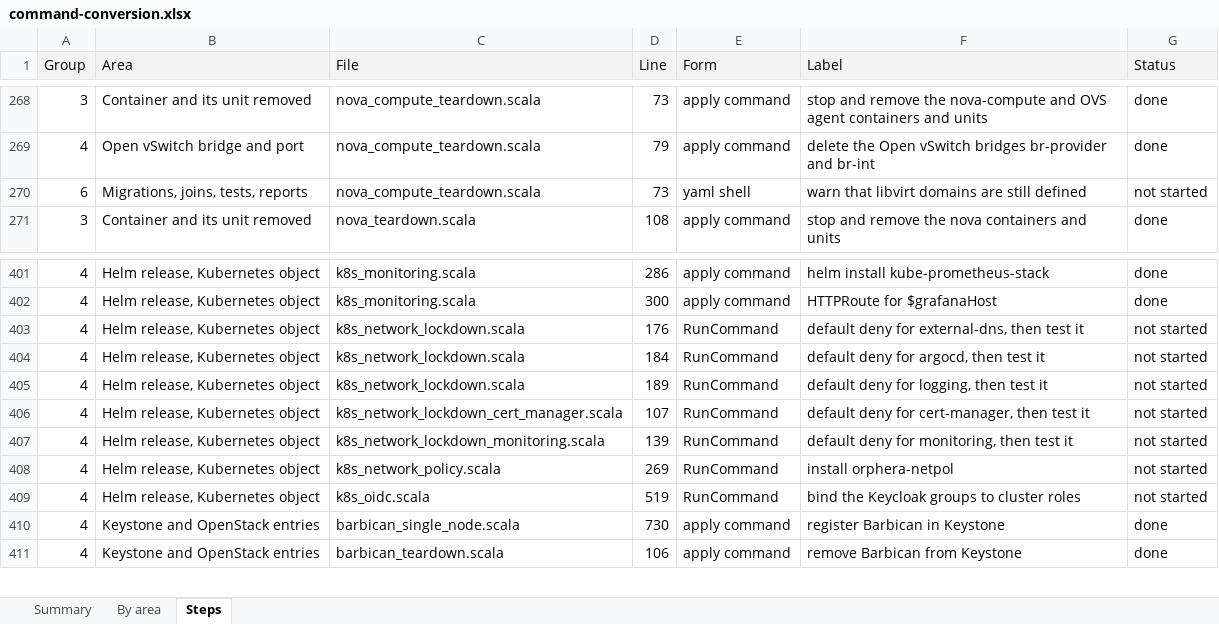
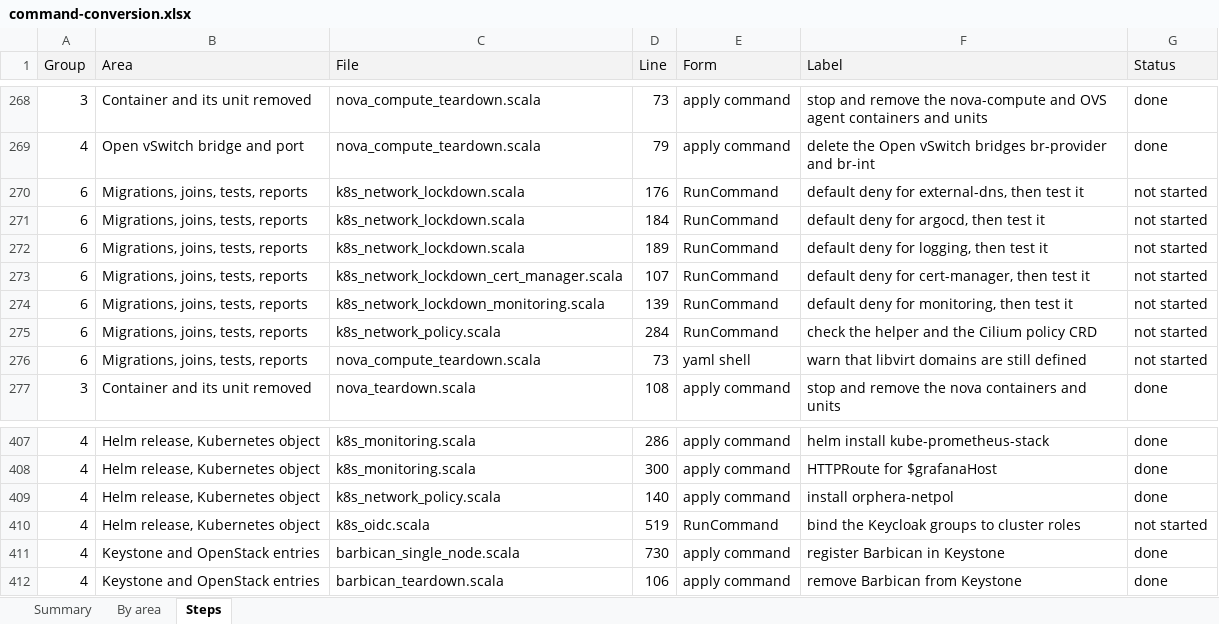
Before and after one commit to ljalbinson/orphera-pkg, an Excel workbook: docs/command-conversion.xlsx, sheet Steps, drawn as a sheet; only a part is shown, gaps mark what is left out; values as stored, in another font and other column widths than the file's, no borders; removed rows and columns are numbered as before the commit, all else as after; the diff names each change by its address in the sheet, - before the commit and + after, or states it on an @@ line.

```diff
--- a/docs/command-conversion.xlsx (sheet Steps)
+++ b/docs/command-conversion.xlsx (sheet Steps)
+row 270: 6 | Migrations, joins, tests, reports | k8s_network_lockdown.scala | 176 | RunCommand | default deny for external-dns, then test it | not started
+row 271: 6 | Migrations, joins, tests, reports | k8s_network_lockdown.scala | 184 | RunCommand | default deny for argocd, then test it | not started
+row 272: 6 | Migrations, joins, tests, reports | k8s_network_lockdown.scala | 189 | RunCommand | default deny for logging, then test it | not started
+row 273: 6 | Migrations, joins, tests, reports | k8s_network_lockdown_cert_manager.scala | 107 | RunCommand | default deny for cert-manager, then test it | not started
+row 274: 6 | Migrations, joins, tests, reports | k8s_network_lockdown_monitoring.scala | 139 | RunCommand | default deny for monitoring, then test it | not started
+row 275: 6 | Migrations, joins, tests, reports | k8s_network_policy.scala | 284 | RunCommand | check the helper and the Cilium policy CRD | not started
-row 403: 4 | Helm release, Kubernetes object | k8s_network_lockdown.scala | 176 | RunCommand | default deny for external-dns, then test it | not started
-row 404: 4 | Helm release, Kubernetes object | k8s_network_lockdown.scala | 184 | RunCommand | default deny for argocd, then test it | not started
-row 405: 4 | Helm release, Kubernetes object | k8s_network_lockdown.scala | 189 | RunCommand | default deny for logging, then test it | not started
-row 406: 4 | Helm release, Kubernetes object | k8s_network_lockdown_cert_manager.scala | 107 | RunCommand | default deny for cert-manager, then test it | not started
-row 407: 4 | Helm release, Kubernetes object | k8s_network_lockdown_monitoring.scala | 139 | RunCommand | default deny for monitoring, then test it | not started
-D409 (Line): 269
+D409 (Line): 140
-E409 (Form): RunCommand
+E409 (Form): apply command
-G409 (Status): not started
+G409 (Status): done
```
Also changed, not shown: sheet Summary, sheet By area, 3 other files.
